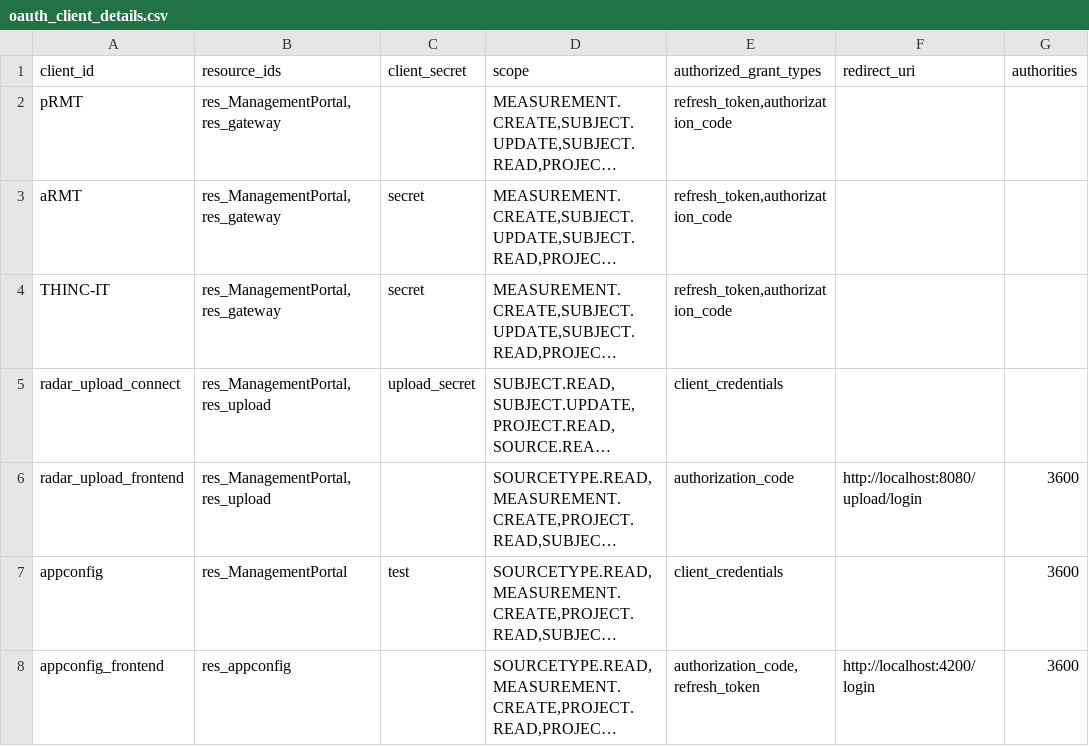
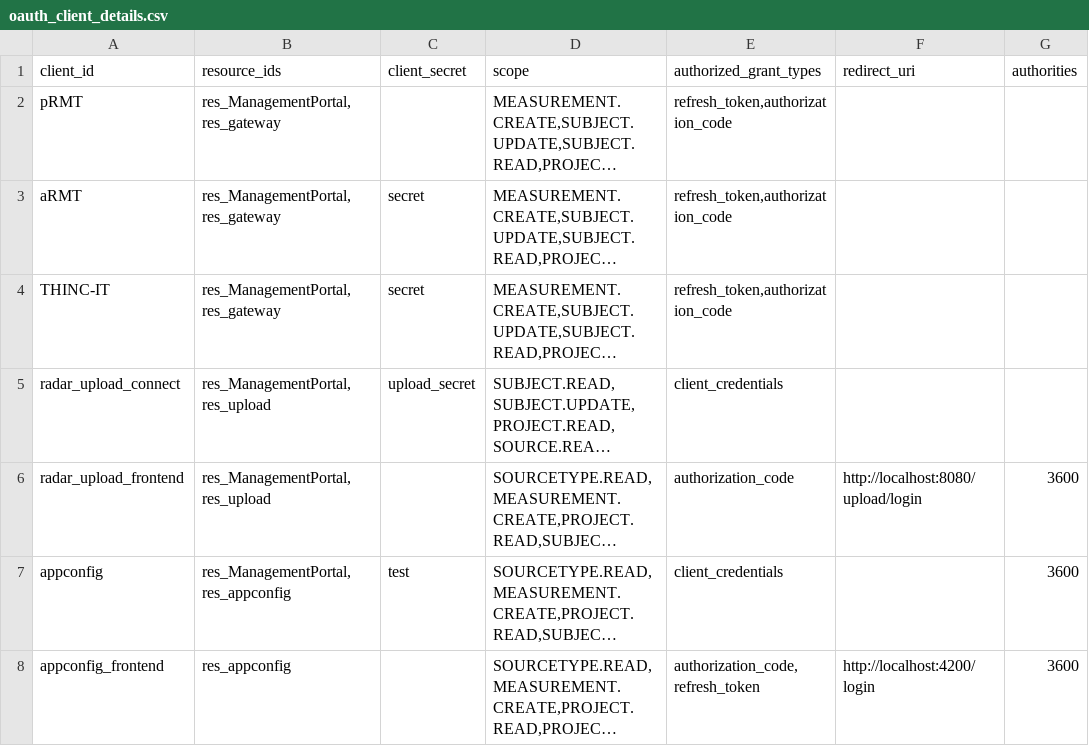
Before and after one commit to RADAR-base/radar-app-config, a CSV file: etc/mp-config/oauth_client_details.csv, drawn as a sheet; only a part is shown; long unchanged cells end in …; the diff names each change by its address in the sheet, - before the commit and + after, or states it on an @@ line.

```diff
--- a/etc/mp-config/oauth_client_details.csv
+++ b/etc/mp-config/oauth_client_details.csv
-B7 (resource_ids): res_ManagementPortal
+B7 (resource_ids): res_ManagementPortal,res_appconfig
```
Also changed, not shown: 6 other files.
